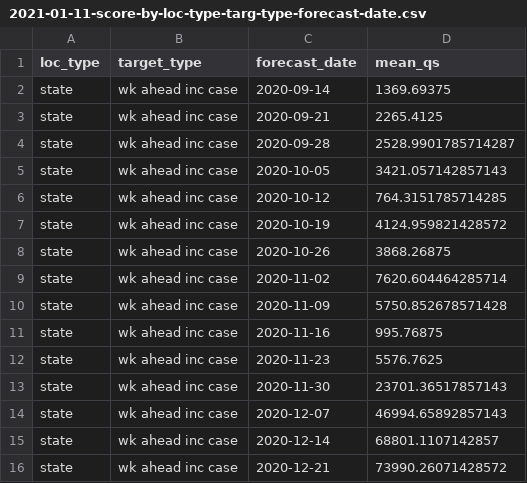
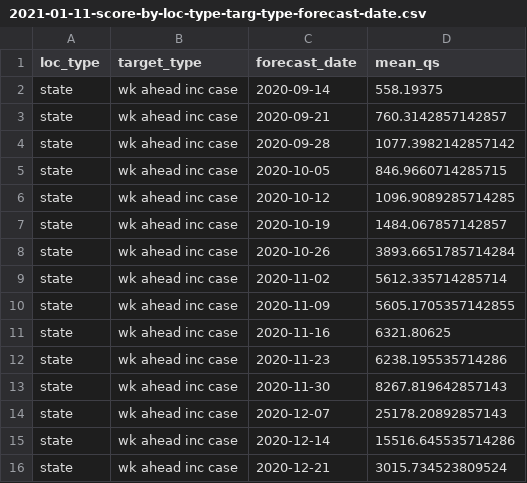
Before and after one commit to e3bo/random-walks, a CSV file: metrics/2021-01-11-score-by-loc-type-targ-type-forecast-date.csv, drawn as a sheet.

```diff
--- a/metrics/2021-01-11-score-by-loc-type-targ-type-forecast-date.csv
+++ b/metrics/2021-01-11-score-by-loc-type-targ-type-forecast-date.csv
@@ -1,16 +1,16 @@
 loc_type,target_type,forecast_date,mean_qs
-state,wk ahead inc case,2020-09-14,1369.69375
-state,wk ahead inc case,2020-09-21,2265.4125
-state,wk ahead inc case,2020-09-28,2528.9901785714287
-state,wk ahead inc case,2020-10-05,3421.057142857143
-state,wk ahead inc case,2020-10-12,764.3151785714285
-state,wk ahead inc case,2020-10-19,4124.959821428572
-state,wk ahead inc case,2020-10-26,3868.26875
-state,wk ahead inc case,2020-11-02,7620.604464285714
-state,wk ahead inc case,2020-11-09,5750.852678571428
-state,wk ahead inc case,2020-11-16,995.76875
-state,wk ahead inc case,2020-11-23,5576.7625
-state,wk ahead inc case,2020-11-30,23701.36517857143
-state,wk ahead inc case,2020-12-07,46994.65892857143
-state,wk ahead inc case,2020-12-14,68801.1107142857
-state,wk ahead inc case,2020-12-21,73990.26071428572
+state,wk ahead inc case,2020-09-14,558.19375
+state,wk ahead inc case,2020-09-21,760.3142857142857
+state,wk ahead inc case,2020-09-28,1077.3982142857142
+state,wk ahead inc case,2020-10-05,846.9660714285715
+state,wk ahead inc case,2020-10-12,1096.9089285714285
+state,wk ahead inc case,2020-10-19,1484.067857142857
+state,wk ahead inc case,2020-10-26,3893.6651785714284
+state,wk ahead inc case,2020-11-02,5612.335714285714
+state,wk ahead inc case,2020-11-09,5605.1705357142855
+state,wk ahead inc case,2020-11-16,6321.80625
+state,wk ahead inc case,2020-11-23,6238.195535714286
+state,wk ahead inc case,2020-11-30,8267.819642857143
+state,wk ahead inc case,2020-12-07,25178.20892857143
+state,wk ahead inc case,2020-12-14,15516.645535714286
+state,wk ahead inc case,2020-12-21,3015.734523809524
```
Also changed, not shown: 10 other files.
